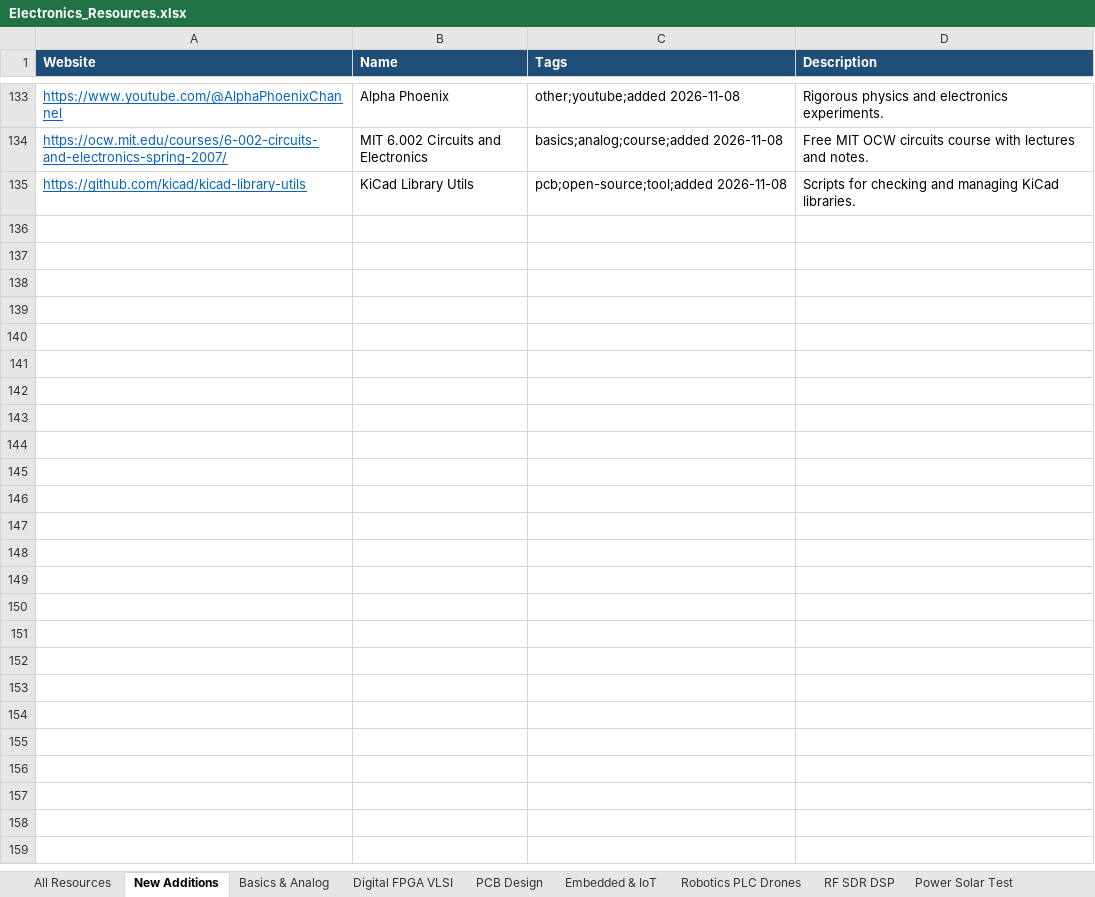
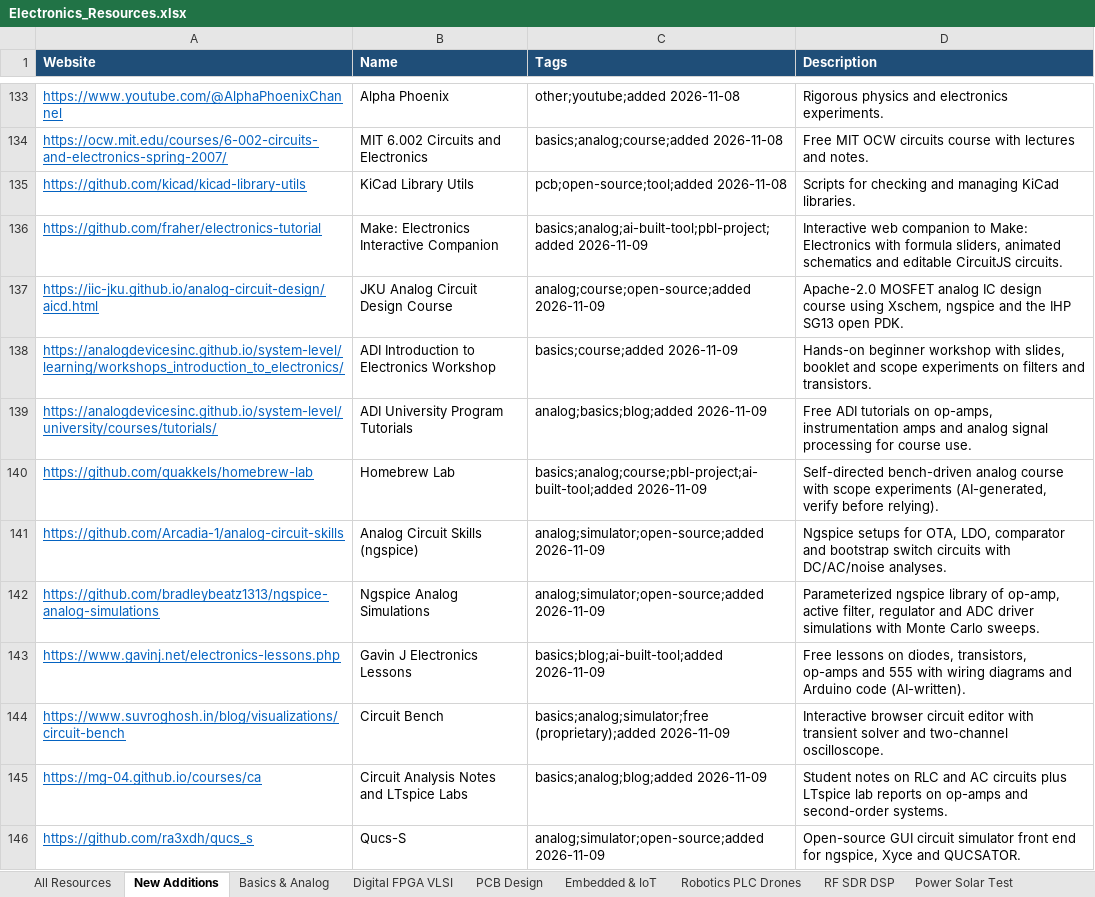
Before and after one commit to manepalliteja37/awesome-free-electronics, an Excel workbook: data/Electronics_Resources.xlsx, sheet New Additions, drawn as a sheet; only a part is shown, gaps mark what is left out; values as stored, in another font and other column widths than the file's, no borders; the diff names each change by its address in the sheet, - before the commit and + after, or states it on an @@ line.

```diff
--- a/data/Electronics_Resources.xlsx (sheet New Additions)
+++ b/data/Electronics_Resources.xlsx (sheet New Additions)
+row 136: https://github.com/fraher/electronics-tutorial | Make: Electronics Interactive Companion | basics;analog;ai-built-tool;pbl-project;added 2026-11-09 | Interactive web companion to Make: Electronics with formula sliders, animated schematics and editable CircuitJS circuits.
+row 137: https://iic-jku.github.io/analog-circuit-design/aicd.html | JKU Analog Circuit Design Course | analog;course;open-source;added 2026-11-09 | Apache-2.0 MOSFET analog IC design course using Xschem, ngspice and the IHP SG13 open PDK.
+row 138: https://analogdevicesinc.github.io/system-level/learning/workshops_introduction_to_electronics/ | ADI Introduction to Electronics Workshop | basics;course;added 2026-11-09 | Hands-on beginner workshop with slides, booklet and scope experiments on filters and transistors.
+row 139: https://analogdevicesinc.github.io/system-level/university/courses/tutorials/ | ADI University Program Tutorials | analog;basics;blog;added 2026-11-09 | Free ADI tutorials on op-amps, instrumentation amps and analog signal processing for course use.
+row 140: https://github.com/quakkels/homebrew-lab | Homebrew Lab | basics;analog;course;pbl-project;ai-built-tool;added 2026-11-09 | Self-directed bench-driven analog course with scope experiments (AI-generated, verify before relying).
+row 141: https://github.com/Arcadia-1/analog-circuit-skills | Analog Circuit Skills (ngspice) | analog;simulator;open-source;added 2026-11-09 | Ngspice setups for OTA, LDO, comparator and bootstrap switch circuits with DC/AC/noise analyses.
+row 142: https://github.com/bradleybeatz1313/ngspice-analog-simulations | Ngspice Analog Simulations | analog;simulator;open-source;added 2026-11-09 | Parameterized ngspice library of op-amp, active filter, regulator and ADC driver simulations with Monte Carlo sweeps.
+row 143: https://www.gavinj.net/electronics-lessons.php | Gavin J Electronics Lessons | basics;blog;ai-built-tool;added 2026-11-09 | Free lessons on diodes, transistors, op-amps and 555 with wiring diagrams and Arduino code (AI-written).
+row 144: https://www.suvroghosh.in/blog/visualizations/circuit-bench | Circuit Bench | basics;analog;simulator;free (proprietary);added 2026-11-09 | Interactive browser circuit editor with transient solver and two-channel oscilloscope.
+row 145: https://mg-04.github.io/courses/ca | Circuit Analysis Notes and LTspice Labs | basics;analog;blog;added 2026-11-09 | Student notes on RLC and AC circuits plus LTspice lab reports on op-amps and second-order systems.
+row 146: https://github.com/ra3xdh/qucs_s | Qucs-S | analog;simulator;open-source;added 2026-11-09 | Open-source GUI circuit simulator front end for ngspice, Xyce and QUCSATOR.
```
Also changed, not shown: sheet All Resources, 4 other files.
